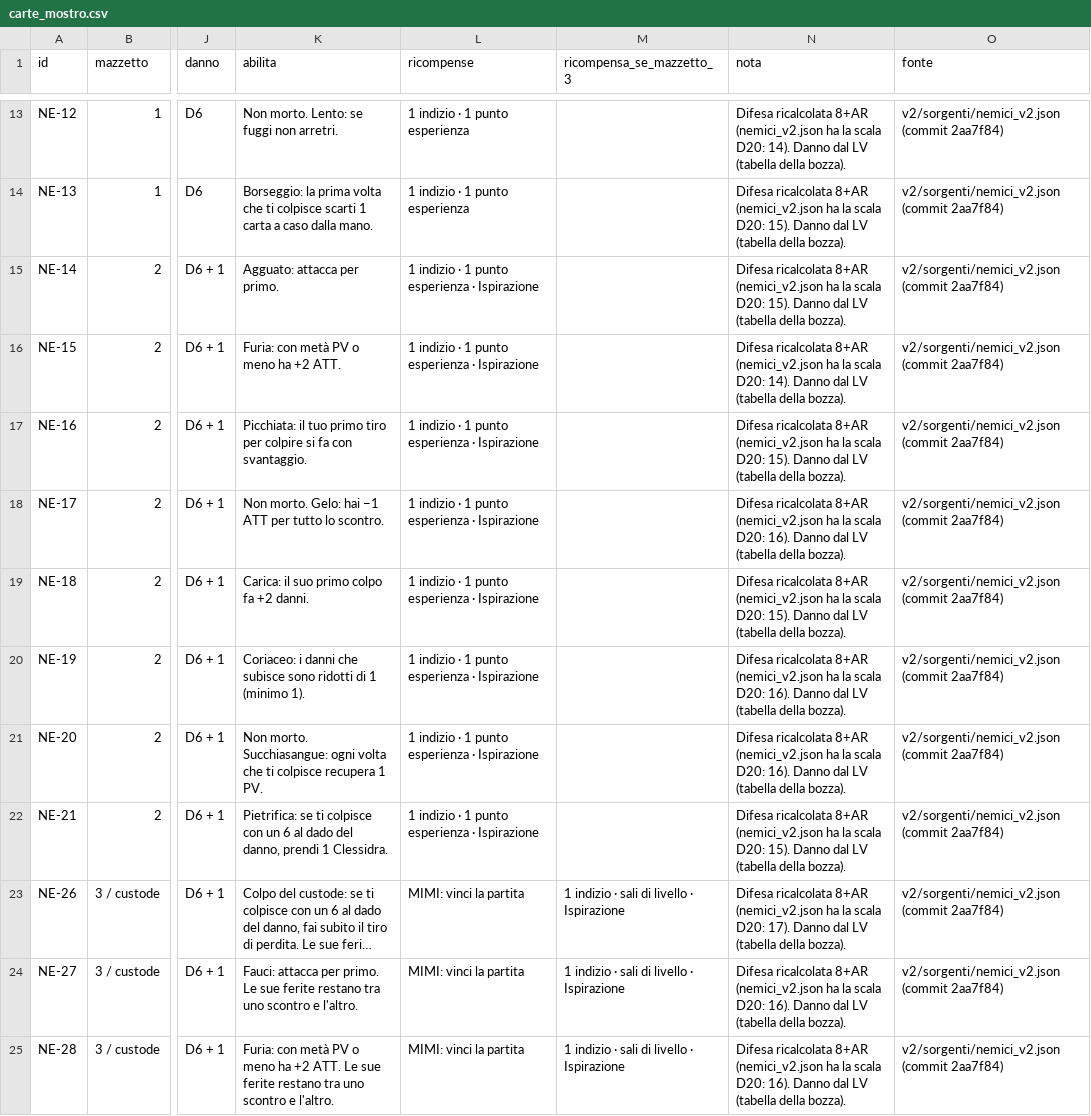
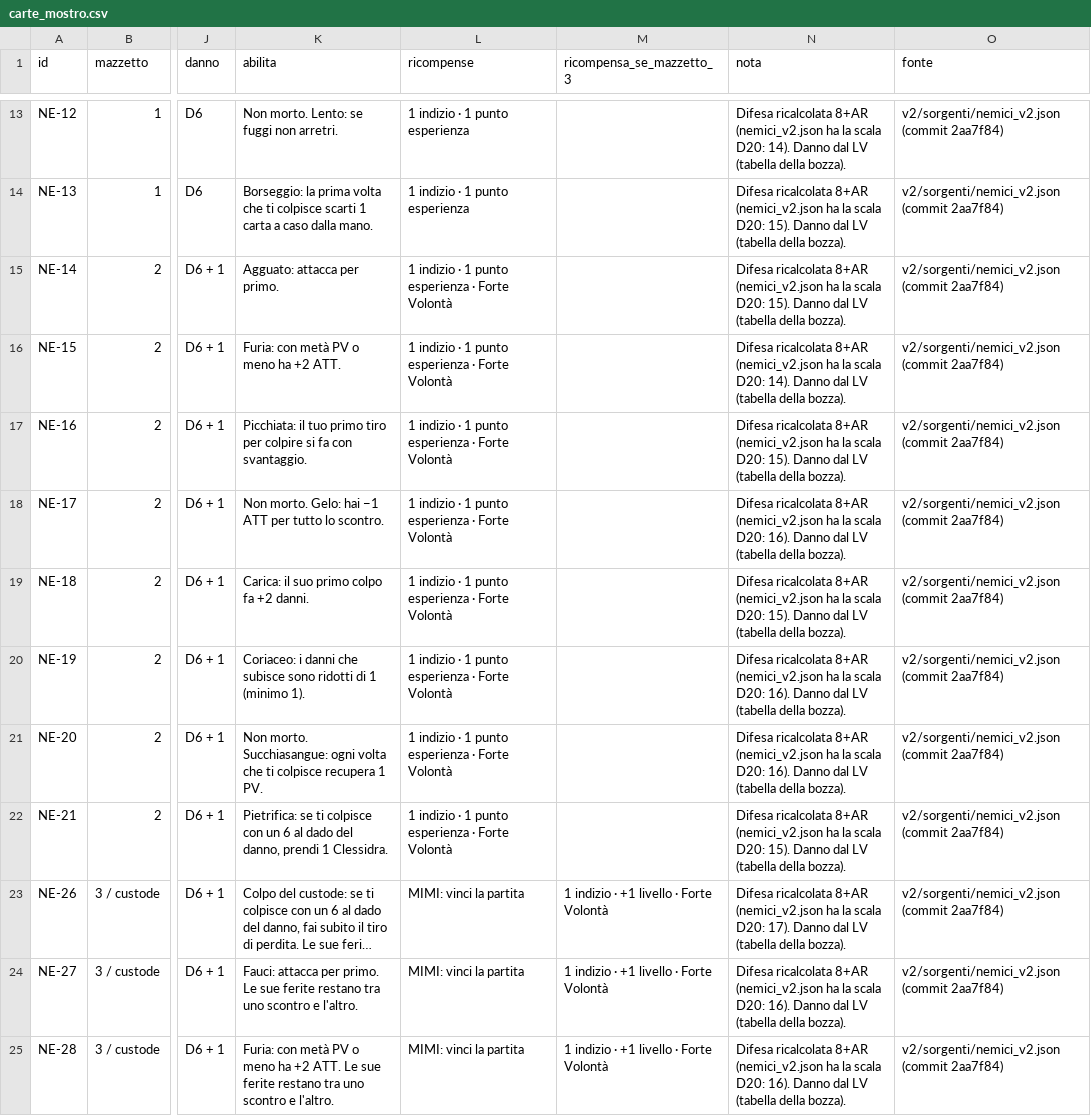
Before and after one commit to dnviti/il-tesoro-del-goblin, a CSV file: stampa/sorgenti/dati/carte_mostro.csv, drawn as a sheet; only a part is shown, gaps mark what is left out; long unchanged cells end in …; the diff names each change by its address in the sheet, - before the commit and + after, or states it on an @@ line.

```diff
--- a/stampa/sorgenti/dati/carte_mostro.csv
+++ b/stampa/sorgenti/dati/carte_mostro.csv
-L15:L22 (ricompense): 1 indizio · 1 punto esperienza · Ispirazione
+L15:L22 (ricompense): 1 indizio · 1 punto esperienza · Forte Volontà
-M23:M25 (ricompensa_se_mazzetto_3): 1 indizio · sali di livello · Ispirazione
+M23:M25 (ricompensa_se_mazzetto_3): 1 indizio · +1 livello · Forte Volontà
```
Also changed, not shown: stampa/sorgenti/dati/carte_aiuto.csv, stampa/sorgenti/dati/carte_classe.csv, 38 other files.
